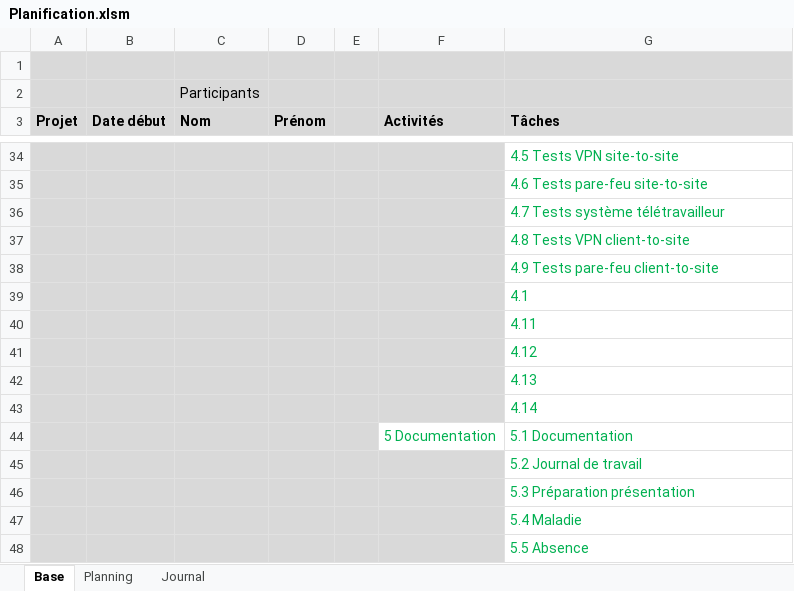
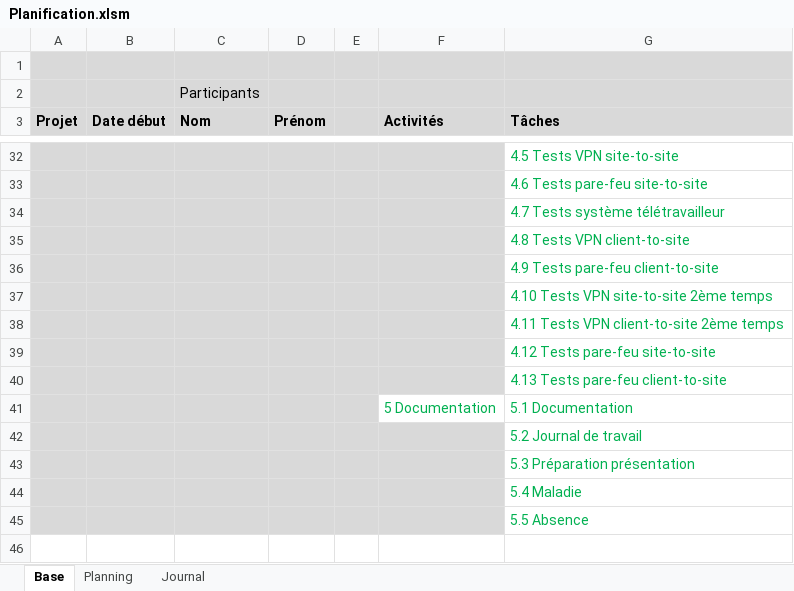
Before and after one commit to damienmayor/TPI, an Excel workbook: Planification.xlsm, sheet Base, drawn as a sheet; only a part is shown, gaps mark what is left out; values as stored, in another font and other column widths than the file's, no borders; removed rows and columns are numbered as before the commit, all else as after; the diff covers the shown part only; the diff names each change by its address in the sheet, - before the commit and + after, or states it on an @@ line.

Commit message:
Update Planification.xlsm
Finition des tâches

```diff
--- a/Planification.xlsm (sheet Base)
+++ b/Planification.xlsm (sheet Base)
-G37 (Tâches): 4.1
+G37 (Tâches): 4.10 Tests VPN site-to-site 2ème temps
-G38 (Tâches): 4.11
+G38 (Tâches): 4.11 Tests VPN client-to-site 2ème temps
-G39 (Tâches): 4.12
+G39 (Tâches): 4.12 Tests pare-feu site-to-site
-G40 (Tâches): 4.13
+G40 (Tâches): 4.13 Tests pare-feu client-to-site
-row 43:  |  |  |  |  |  | 4.14
```
Also changed, not shown: 2 removed rows and 13 edited cells elsewhere in this sheet, sheet Planning, sheet Journal, formulas that keep their value.
